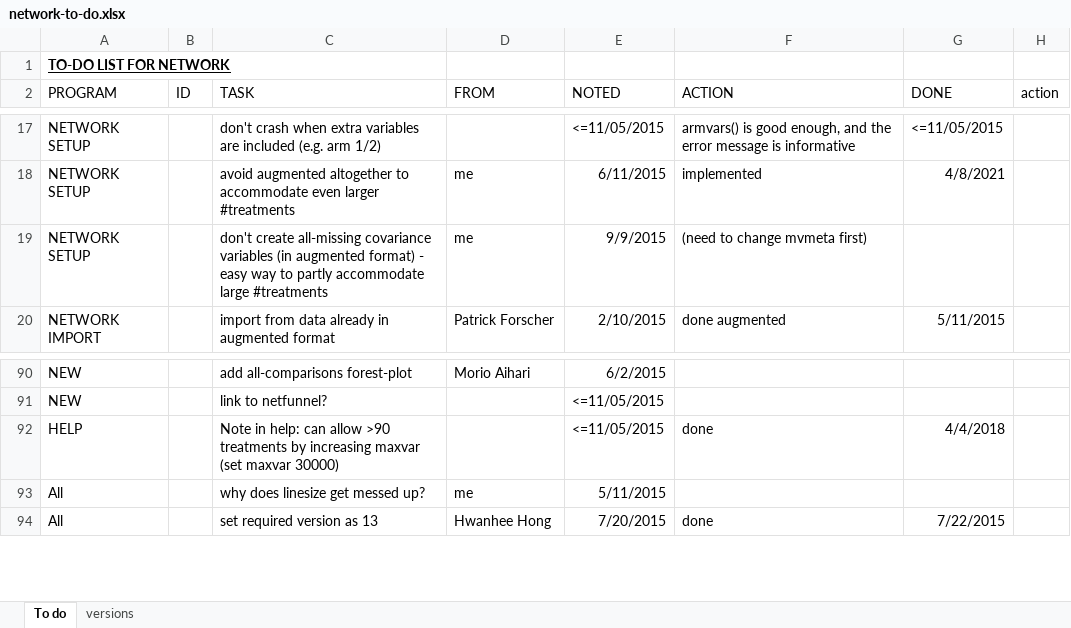
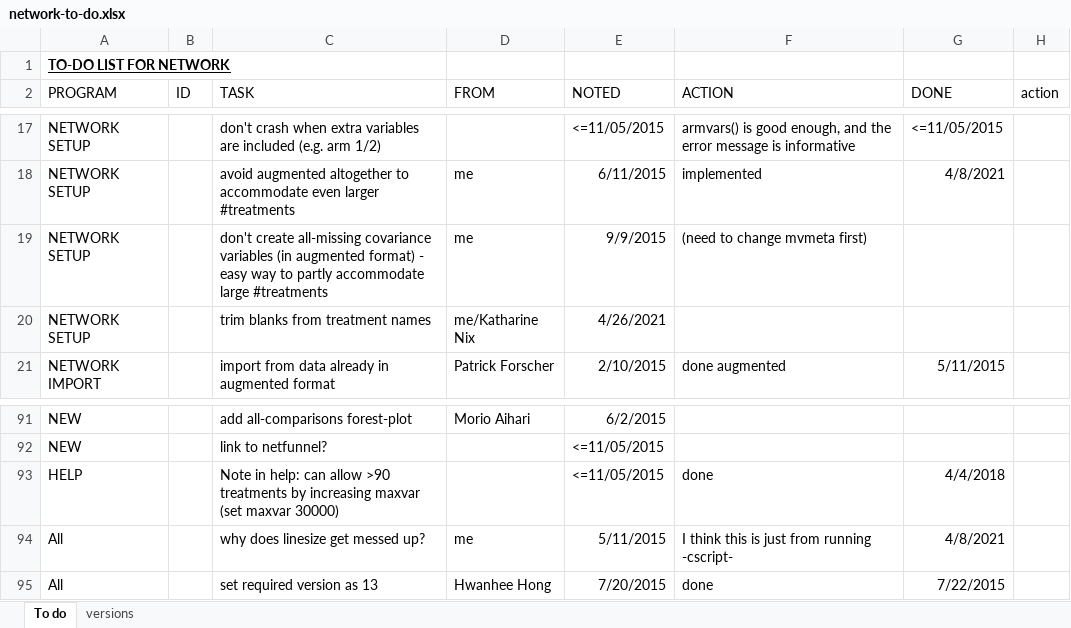
Before and after one commit to UCL/network, an Excel workbook: network-to-do.xlsx, sheet To do, drawn as a sheet; only a part is shown, gaps mark what is left out; values as stored, in another font and other column widths than the file's, no borders; conditional formats not drawn; addresses are those after the commit; the diff names each change by its address in the sheet, - before the commit and + after, or states it on an @@ line.

Commit message:
update to-do list

```diff
--- a/network-to-do.xlsx (sheet To do)
+++ b/network-to-do.xlsx (sheet To do)
+row 20: NETWORK SETUP |  | trim blanks from treatment names | me/Katharine Nix | 4/26/2021
-F94 (ACTION): (empty)
+F94 (ACTION): I think this is just from running -cscript-
-G94 (DONE): (empty)
+G94 (DONE): 4/8/2021
```
